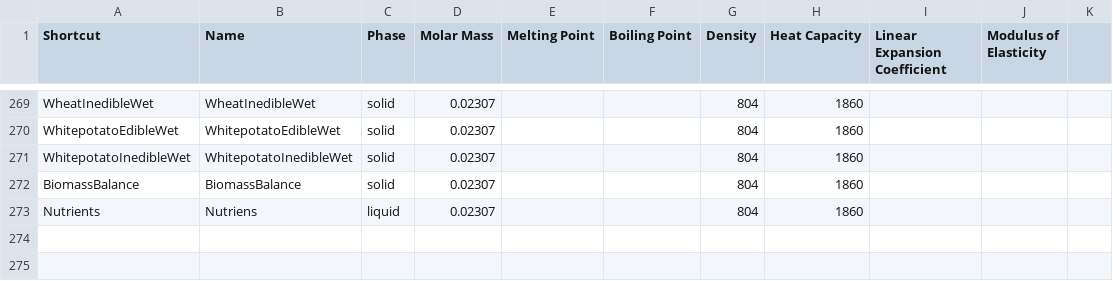
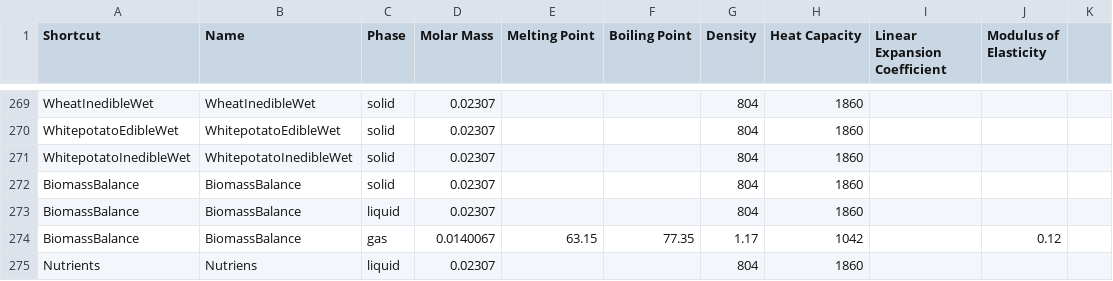
Before and after one commit to V-HAB/V-HAB, a CSV file: lib/+matterdata/MatterData.csv, drawn as a sheet; only a part is shown, gaps mark what is left out.

```diff
--- a/lib/+matterdata/MatterData.csv
+++ b/lib/+matterdata/MatterData.csv
@@ -272,2 +272,4 @@ WhitepotatoInedibleWet,WhitepotatoInedibleWet,solid,0.02307,,,804,1860,,,
 BiomassBalance,BiomassBalance,solid,0.02307,,,804,1860,,,
+BiomassBalance,BiomassBalance,liquid,0.02307,,,804,1860,,,
+BiomassBalance,BiomassBalance,gas,0.0140067,63.15,77.35,1.17,1042,,0.12,
 Nutrients,Nutriens,liquid,0.02307,,,804,1860,,,
```
Also changed, not shown: 5 other files.
